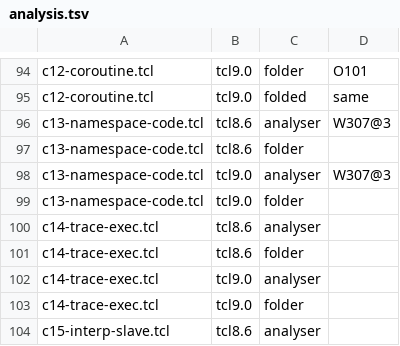
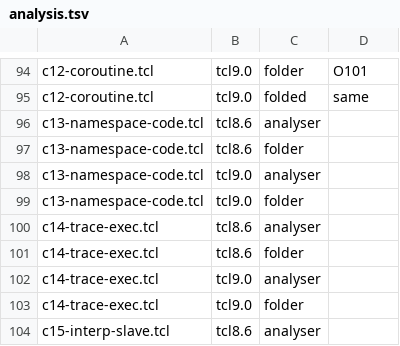
Before and after one commit to bitwisecook/tcl-lsp, a TSV file: docs/work/name-handling/handover/oo-dispatch-probe/dispatch/analysis.tsv, drawn as a sheet; only a part is shown, gaps mark what is left out.

```diff
--- a/docs/work/name-handling/handover/oo-dispatch-probe/dispatch/analysis.tsv
+++ b/docs/work/name-handling/handover/oo-dispatch-probe/dispatch/analysis.tsv
@@ -95,5 +95,5 @@ c12-coroutine.tcl	tcl9.0	folder	O101
 c12-coroutine.tcl	tcl9.0	folded	same
-c13-namespace-code.tcl	tcl8.6	analyser	W307@3
+c13-namespace-code.tcl	tcl8.6	analyser	
 c13-namespace-code.tcl	tcl8.6	folder	
-c13-namespace-code.tcl	tcl9.0	analyser	W307@3
+c13-namespace-code.tcl	tcl9.0	analyser	
 c13-namespace-code.tcl	tcl9.0	folder	
```
Also changed, not shown: docs/work/name-handling/handover/oo-dispatch-probe/constants/folds/analysis.tsv, 40 other files.
